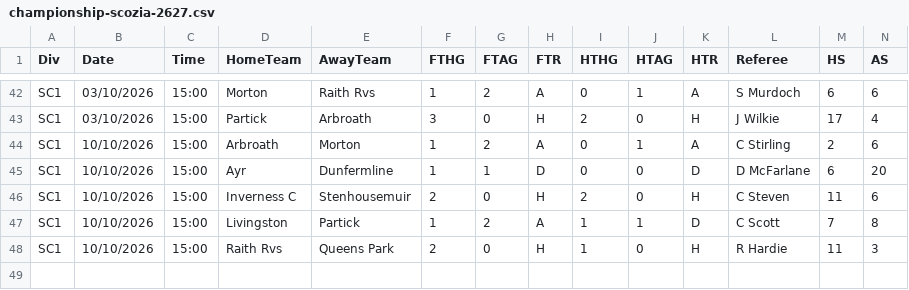
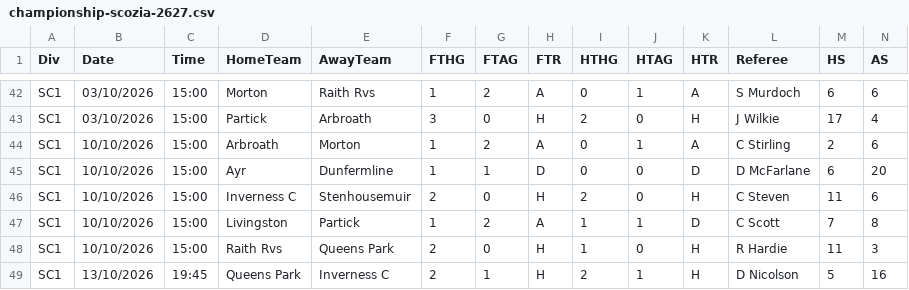
Before and after one commit to Giupy78/quotavera, a CSV file: data/grezzi/championship-scozia-2627.csv, drawn as a sheet; only a part is shown, gaps mark what is left out; rows hold the shown columns only; the diff names each change by its address in the sheet, - before the commit and + after, or states it on an @@ line.

```diff
--- a/data/grezzi/championship-scozia-2627.csv
+++ b/data/grezzi/championship-scozia-2627.csv
+row 49: SC1 | 13/10/2026 | 19:45 | Queens Park | Inverness C | 2 | 1 | H | 2 | 1 | H | D Nicolson | 5 | 16
```
Also changed, not shown: data/grezzi/championship-2627.csv, 33 other files.
